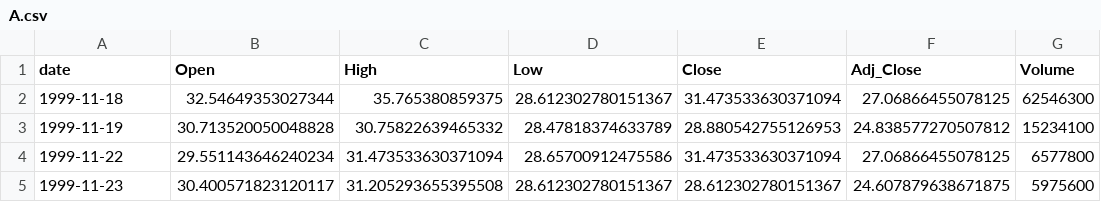
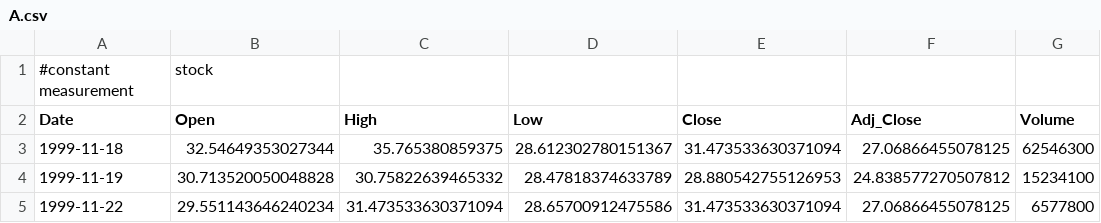
Before and after one commit to tungtt1006/kind_kafka, a CSV file: 5155/A.csv, drawn as a sheet; only a part is shown; the shorter side is filled out with more unchanged rows.

```diff
--- a/5155/A.csv
+++ b/5155/A.csv
@@ -1,2 +1,3 @@
-date,Open,High,Low,Close,Adj_Close,Volume
+#constant measurement,stock
+Date,Open,High,Low,Close,Adj_Close,Volume
 1999-11-18,32.54649353027344,35.765380859375,28.612302780151367,31.473533630371094,27.06866455078125,62546300
```
Also changed, not shown: 2 other files.
